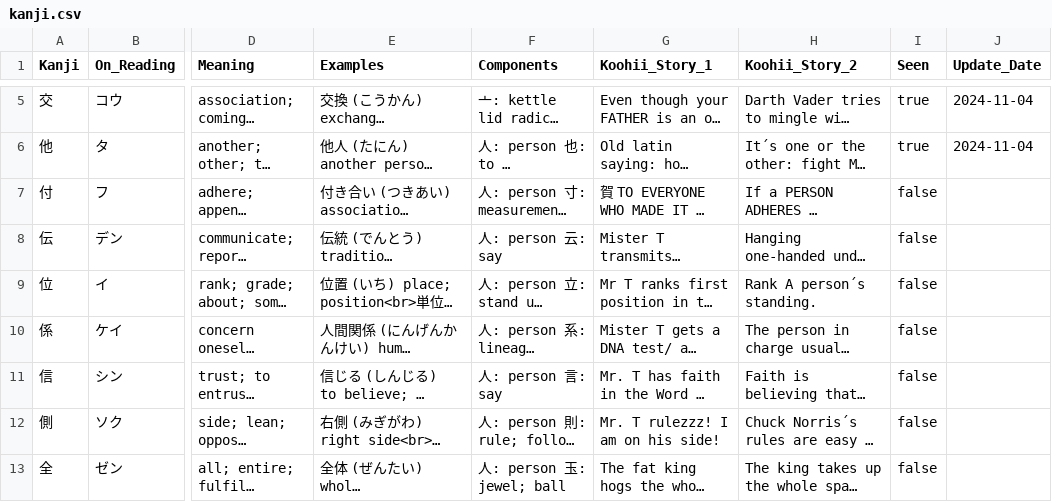
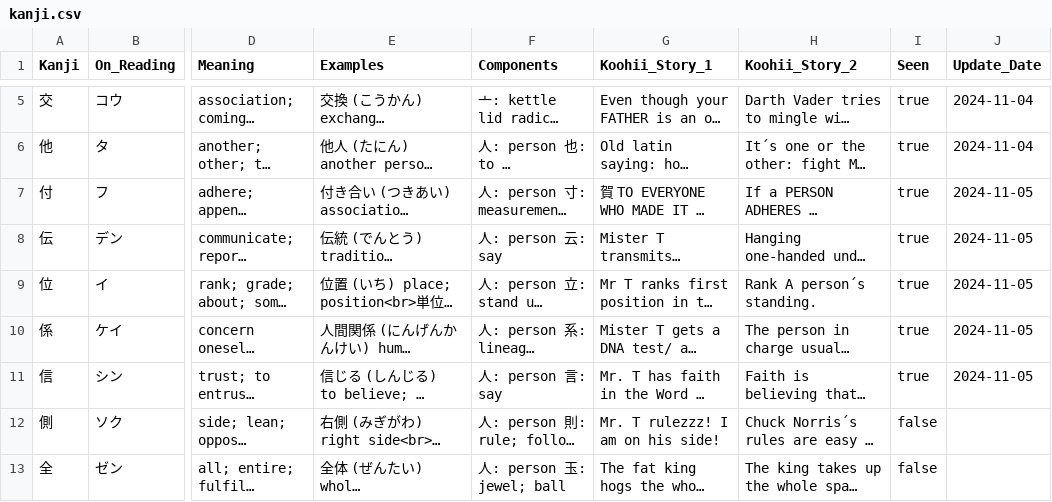
Before and after one commit to DianaMaftei/jlpt-practice-helper, a CSV file: static/data/kanji.csv, drawn as a sheet; only a part is shown, gaps mark what is left out; long unchanged cells end in …; the diff names each change by its address in the sheet, - before the commit and + after, or states it on an @@ line.

```diff
--- a/static/data/kanji.csv
+++ b/static/data/kanji.csv
-I7:I11 (Seen): false
+I7:I11 (Seen): true
-J7:J11 (Update_Date): (empty)
+J7:J11 (Update_Date): 2024-11-05
```
Also changed, not shown: static/data/grammar.csv, static/data/vocabulary.csv.
